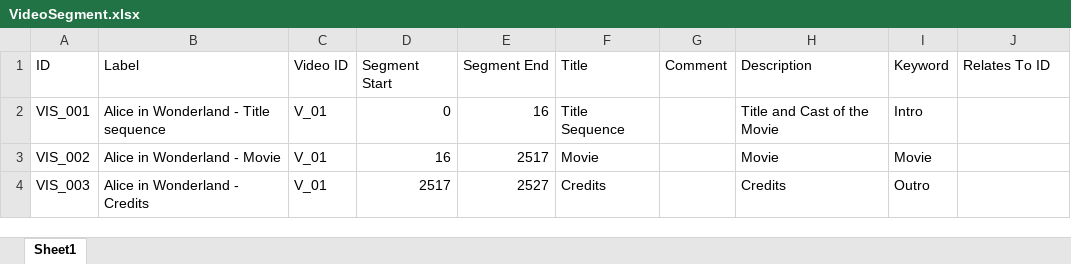
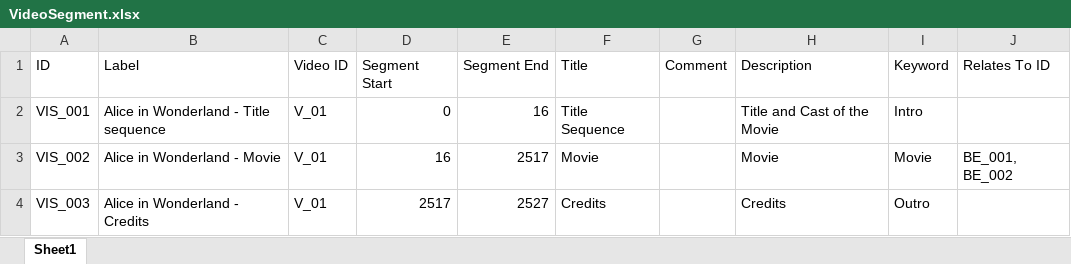
Before and after one commit to dasch-swiss/daschland-scripts, an Excel workbook: data/spreadsheets/VideoSegment.xlsx, sheet Sheet1, drawn as a sheet; values as stored, in another font and other column widths than the file's, no borders; the diff names each change by its address in the sheet, - before the commit and + after, or states it on an @@ line.

```diff
--- a/data/spreadsheets/VideoSegment.xlsx (sheet Sheet1)
+++ b/data/spreadsheets/VideoSegment.xlsx (sheet Sheet1)
-J3 (Relates To ID): (empty)
+J3 (Relates To ID): BE_001, BE_002
```
Also changed, not shown: daschland_ontology/daschland (Alice in DaSCHland)/properties.xlsx, data/spreadsheets/LinkObject.xlsx, 9 other files.
